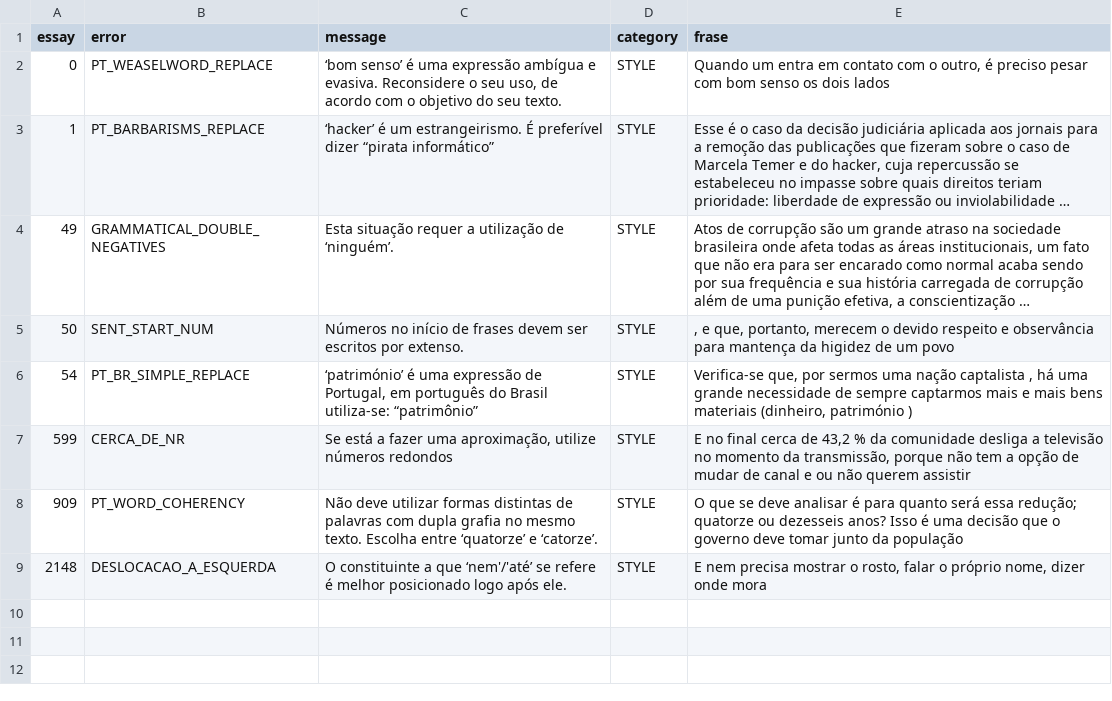
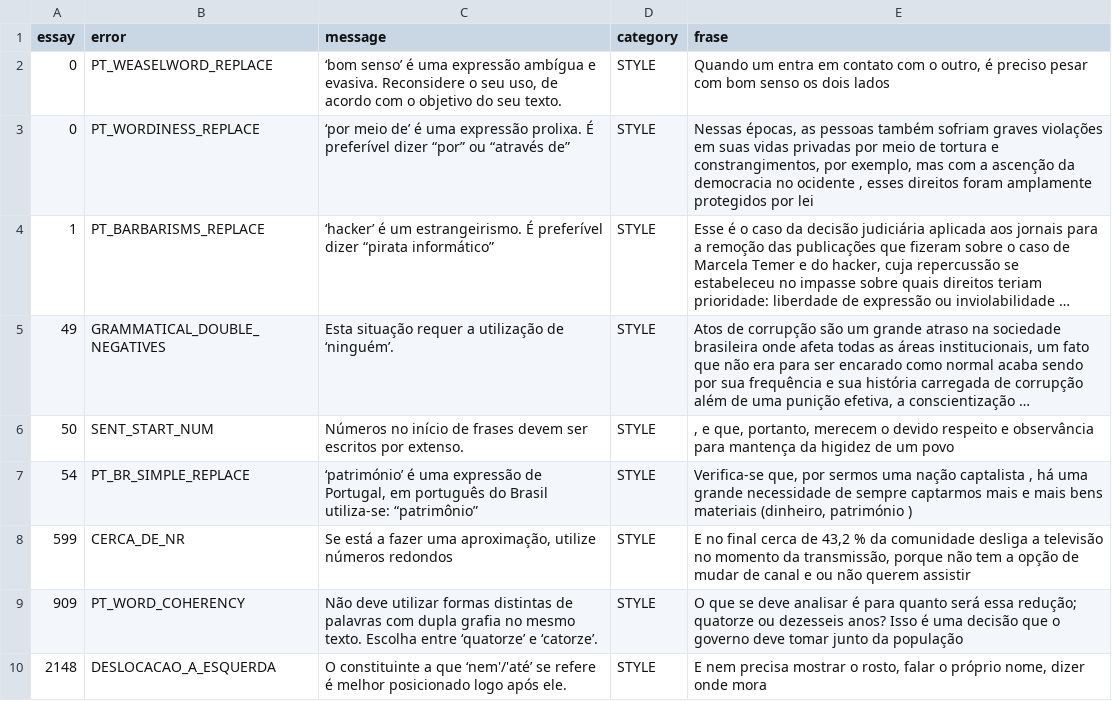
Before and after one commit to YasminForestti/Correcao-redacoes-ENEM, a CSV file: feature_engineering/examples_after/style_examples.csv, drawn as a sheet; long unchanged cells end in …; the diff names each change by its address in the sheet, - before the commit and + after, or states it on an @@ line.

```diff
--- a/feature_engineering/examples_after/style_examples.csv
+++ b/feature_engineering/examples_after/style_examples.csv
+row 3: 0 | PT_WORDINESS_REPLACE | ‘por meio de’ é uma expressão prolixa. É preferível dizer “por” ou “através de” | STYLE | Nessas épocas, as pessoas também sofriam graves violações em suas vidas privadas por meio de tortura e constrangimentos, por exemplo, mas com a ascenção da democracia no ocidente , esses direitos foram amplamente protegidos por lei
```
Also changed, not shown: feature_engineering/examples_after/redaction_tips_examples.csv, 1 other file.
